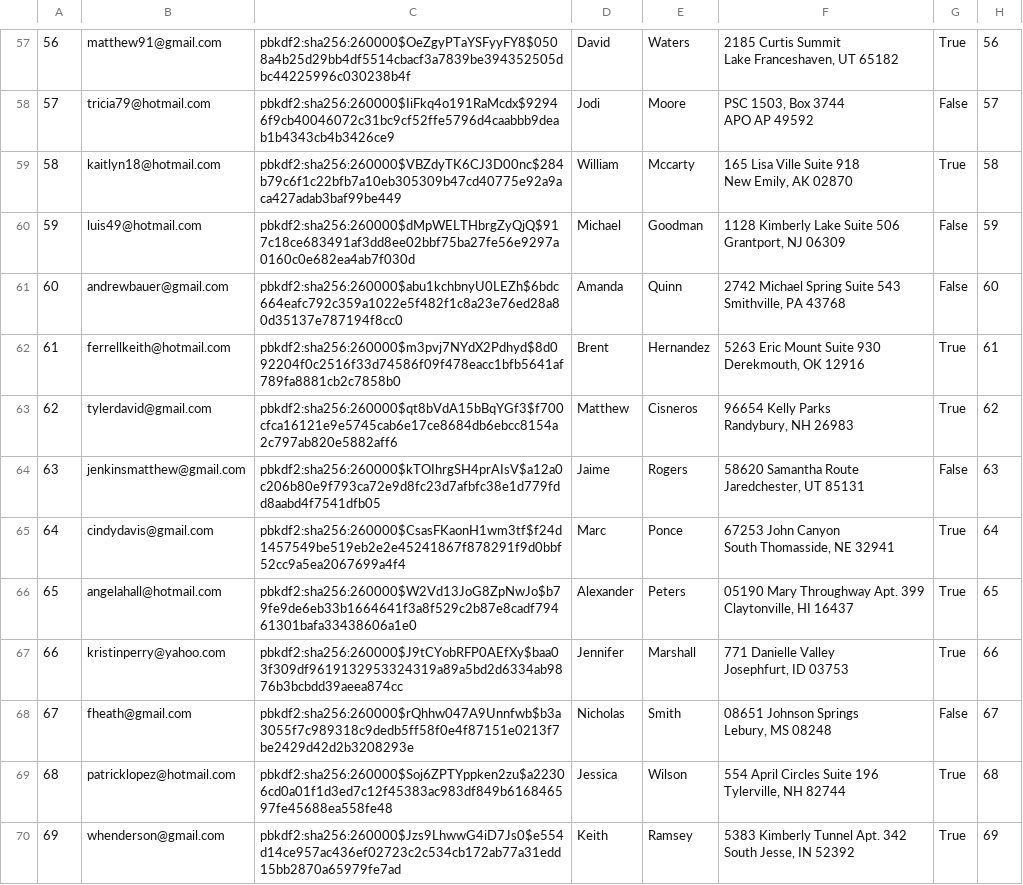
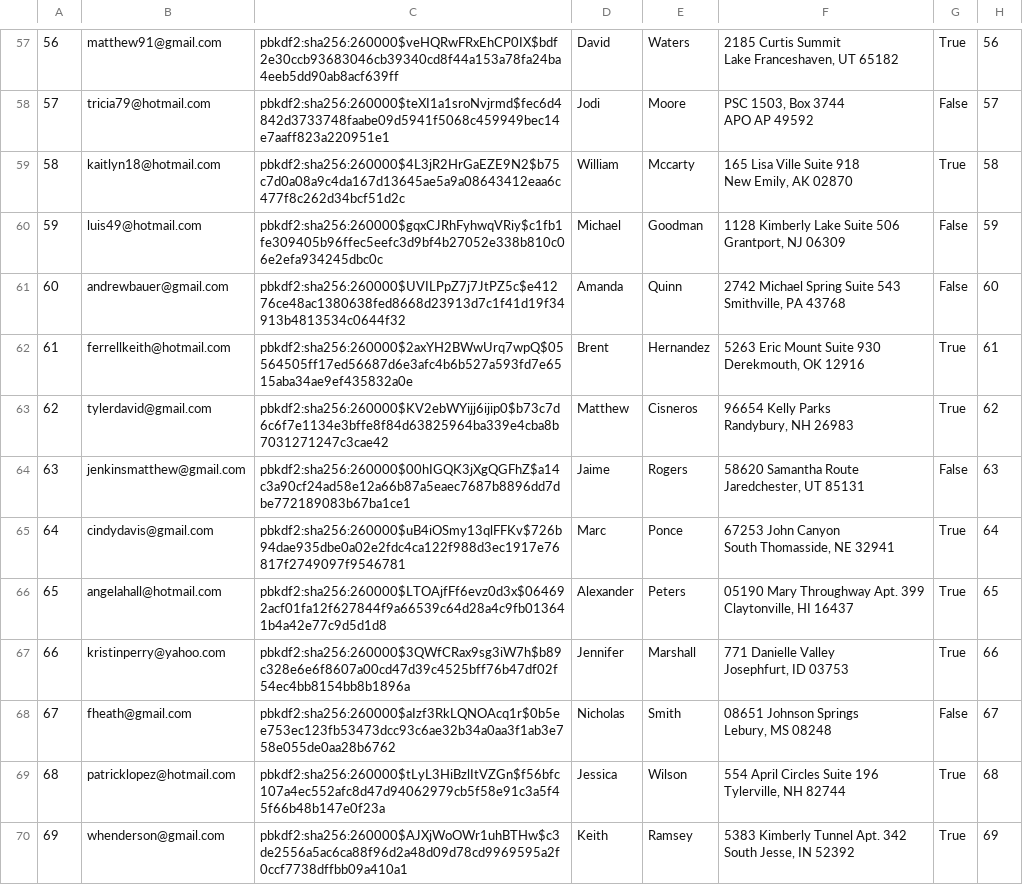
Before and after one commit to alexanderwhang/mini-amazon, a CSV file: db/generated/Users.csv, drawn as a sheet; only a part is shown, gaps mark what is left out; the diff covers the shown part only; the diff names each change by its address in the sheet, - before the commit and + after, or states it on an @@ line.

```diff
--- a/db/generated/Users.csv
+++ b/db/generated/Users.csv
-C57: pbkdf2:sha256:260000$OeZgyPTaYSFyyFY8$0508a4b25d29bb4df5514cbacf3a7839be394352505dbc44225996c030238b4f
+C57: pbkdf2:sha256:260000$veHQRwFRxEhCP0IX$bdf2e30ccb93683046cb39340cd8f44a153a78fa24ba4eeb5dd90ab8acf639ff
-C58: pbkdf2:sha256:260000$IiFkq4o191RaMcdx$92946f9cb40046072c31bc9cf52ffe5796d4caabbb9deab1b4343cb4b3426ce9
+C58: pbkdf2:sha256:260000$teXI1a1sroNvjrmd$fec6d4842d3733748faabe09d5941f5068c459949bec14e7aaff823a220951e1
-C59: pbkdf2:sha256:260000$VBZdyTK6CJ3D00nc$284b79c6f1c22bfb7a10eb305309b47cd40775e92a9aca427adab3baf99be449
+C59: pbkdf2:sha256:260000$4L3jR2HrGaEZE9N2$b75c7d0a08a9c4da167d13645ae5a9a08643412eaa6c477f8c262d34bcf51d2c
-C60: pbkdf2:sha256:260000$dMpWELTHbrgZyQjQ$917c18ce683491af3dd8ee02bbf75ba27fe56e9297a0160c0e682ea4ab7f030d
+C60: pbkdf2:sha256:260000$gqxCJRhFyhwqVRiy$c1fb1fe309405b96ffec5eefc3d9bf4b27052e338b810c06e2efa934245dbc0c
-C61: pbkdf2:sha256:260000$abu1kchbnyU0LEZh$6bdc664eafc792c359a1022e5f482f1c8a23e76ed28a80d35137e787194f8cc0
+C61: pbkdf2:sha256:260000$UVILPpZ7j7JtPZ5c$e41276ce48ac1380638fed8668d23913d7c1f41d19f34913b4813534c0644f32
-C62: pbkdf2:sha256:260000$m3pvj7NYdX2Pdhyd$8d092204f0c2516f33d74586f09f478eacc1bfb5641af789fa8881cb2c7858b0
+C62: pbkdf2:sha256:260000$2axYH2BWwUrq7wpQ$05564505ff17ed56687d6e3afc4b6b527a593fd7e6515aba34ae9ef435832a0e
-C63: pbkdf2:sha256:260000$qt8bVdA15bBqYGf3$f700cfca16121e9e5745cab6e17ce8684db6ebcc8154a2c797ab820e5882aff6
+C63: pbkdf2:sha256:260000$KV2ebWYijj6ijip0$b73c7d6c6f7e1134e3bffe8f84d63825964ba339e4cba8b7031271247c3cae42
-C64: pbkdf2:sha256:260000$kTOIhrgSH4prAIsV$a12a0c206b80e9f793ca72e9d8fc23d7afbfc38e1d779fdd8aabd4f7541dfb05
+C64: pbkdf2:sha256:260000$00hIGQK3jXgQGFhZ$a14c3a90cf24ad58e12a66b87a5eaec7687b8896dd7dbe772189083b67ba1ce1
-C65: pbkdf2:sha256:260000$CsasFKaonH1wm3tf$f24d1457549be519eb2e2e45241867f878291f9d0bbf52cc9a5ea2067699a4f4
+C65: pbkdf2:sha256:260000$uB4iOSmy13qlFFKv$726b94dae935dbe0a02e2fdc4ca122f988d3ec1917e76817f2749097f9546781
-C66: pbkdf2:sha256:260000$W2Vd13JoG8ZpNwJo$b79fe9de6eb33b1664641f3a8f529c2b87e8cadf79461301bafa33438606a1e0
+C66: pbkdf2:sha256:260000$LTOAjfFf6evz0d3x$064692acf01fa12f627844f9a66539c64d28a4c9fb013641b4a42e77c9d5d1d8
-C67: pbkdf2:sha256:260000$J9tCYobRFP0AEfXy$baa03f309df9619132953324319a89a5bd2d6334ab9876b3bcbdd39aeea874cc
+C67: pbkdf2:sha256:260000$3QWfCRax9sg3iW7h$b89c328e6e6f8607a00cd47d39c4525bff76b47df02f54ec4bb8154bb8b1896a
-C68: pbkdf2:sha256:260000$rQhhw047A9Unnfwb$b3a3055f7c989318c9dedb5ff58f0e4f87151e0213f7be2429d42d2b3208293e
+C68: pbkdf2:sha256:260000$aIzf3RkLQNOAcq1r$0b5ee753ec123fb53473dcc93c6ae32b34a0aa3f1ab3e758e055de0aa28b6762
-C69: pbkdf2:sha256:260000$Soj6ZPTYppken2zu$a22306cd0a01f1d3ed7c12f45383ac983df849b616846597fe45688ea558fe48
+C69: pbkdf2:sha256:260000$tLyL3HiBzlItVZGn$f56bfc107a4ec552afc8d47d94062979cb5f58e91c3a5f45f66b48b147e0f23a
-C70: pbkdf2:sha256:260000$Jzs9LhwwG4iD7Js0$e554d14ce957ac436ef02723c2c534cb172ab77a31edd15bb2870a65979fe7ad
+C70: pbkdf2:sha256:260000$AJXjWoOWr1uhBTHw$c3de2556a5ac6ca88f96d2a48d09d78cd9969595a2f0ccf7738dffbb09a410a1
```
Also changed, not shown: 86 edited cells elsewhere in this file, db/generated/Carts.csv.
